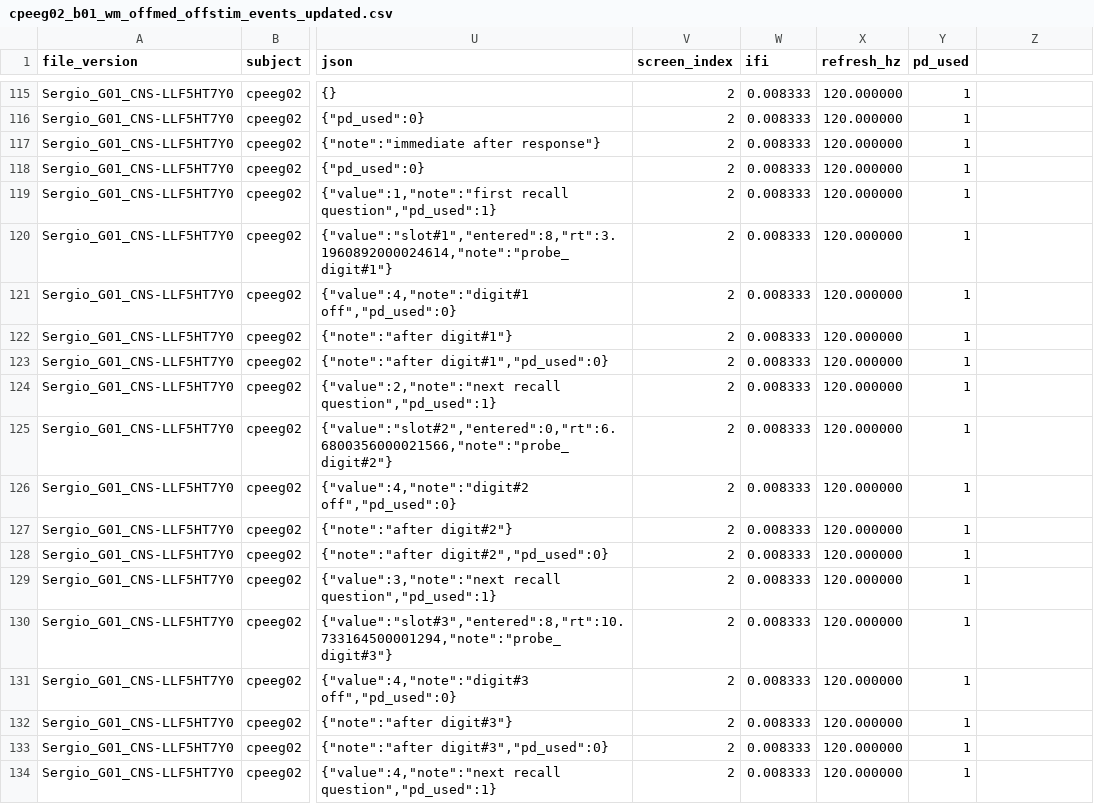
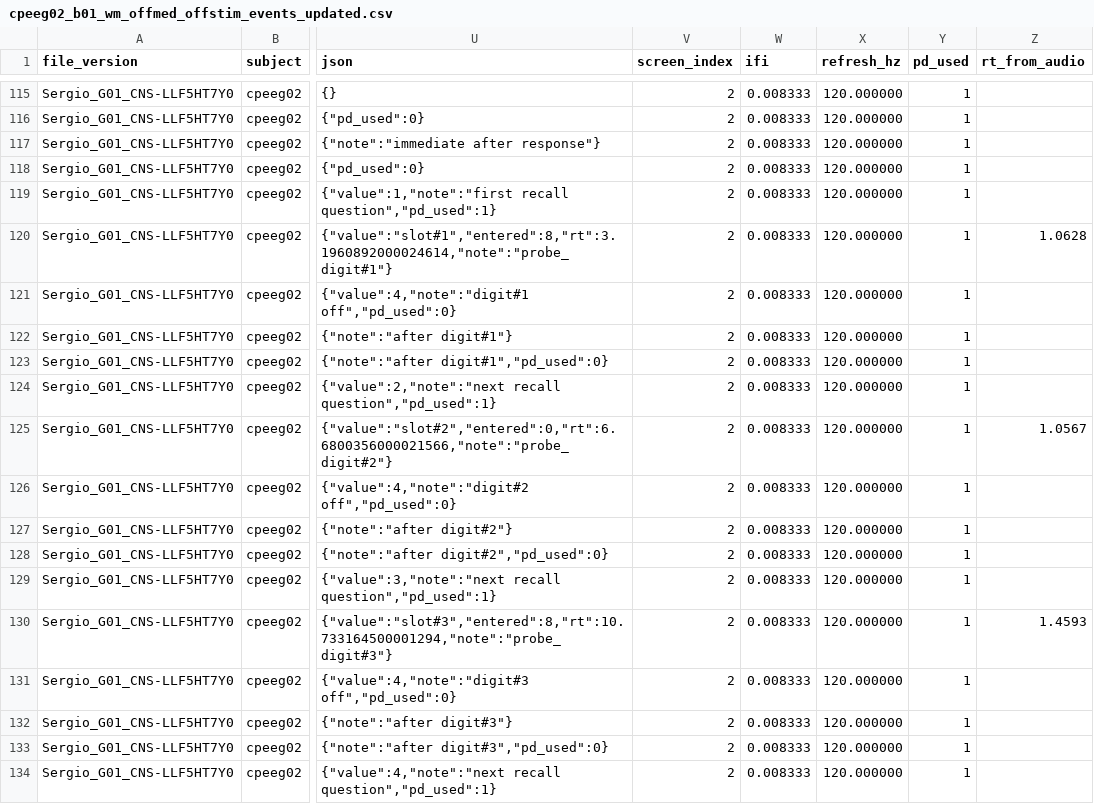
Before and after one commit to srosorio/WorkingMemory_CP, a CSV file: SternbergTask-PSB/output/fullSetup/cpeeg02/offmed_offstim/b01/cpeeg02_b01_wm_offmed_offstim_events_updated.csv, drawn as a sheet; only a part is shown, gaps mark what is left out; the diff covers the shown part only; the diff names each change by its address in the sheet, - before the commit and + after, or states it on an @@ line.

Commit message:
updated behavioral files with accuracy and reaction times

```diff
--- a/SternbergTask-PSB/output/fullSetup/cpeeg02/offmed_offstim/b01/cpeeg02_b01_wm_offmed_offstim_events_updated.csv
+++ b/SternbergTask-PSB/output/fullSetup/cpeeg02/offmed_offstim/b01/cpeeg02_b01_wm_offmed_offstim_events_updated.csv
-Z1: (empty)
+Z1: rt_from_audio
-Z120 (rt_from_audio): (empty)
+Z120 (rt_from_audio): 1.0628
-Z125 (rt_from_audio): (empty)
+Z125 (rt_from_audio): 1.0567
-Z130 (rt_from_audio): (empty)
+Z130 (rt_from_audio): 1.4593
```
Also changed, not shown: 45 edited cells elsewhere in this file, SternbergTask-PSB/output/fullSetup/cpeeg02/offmed_offstim/b02/cpeeg02_b02_wm_offmed_offstim_events_updated.csv.
